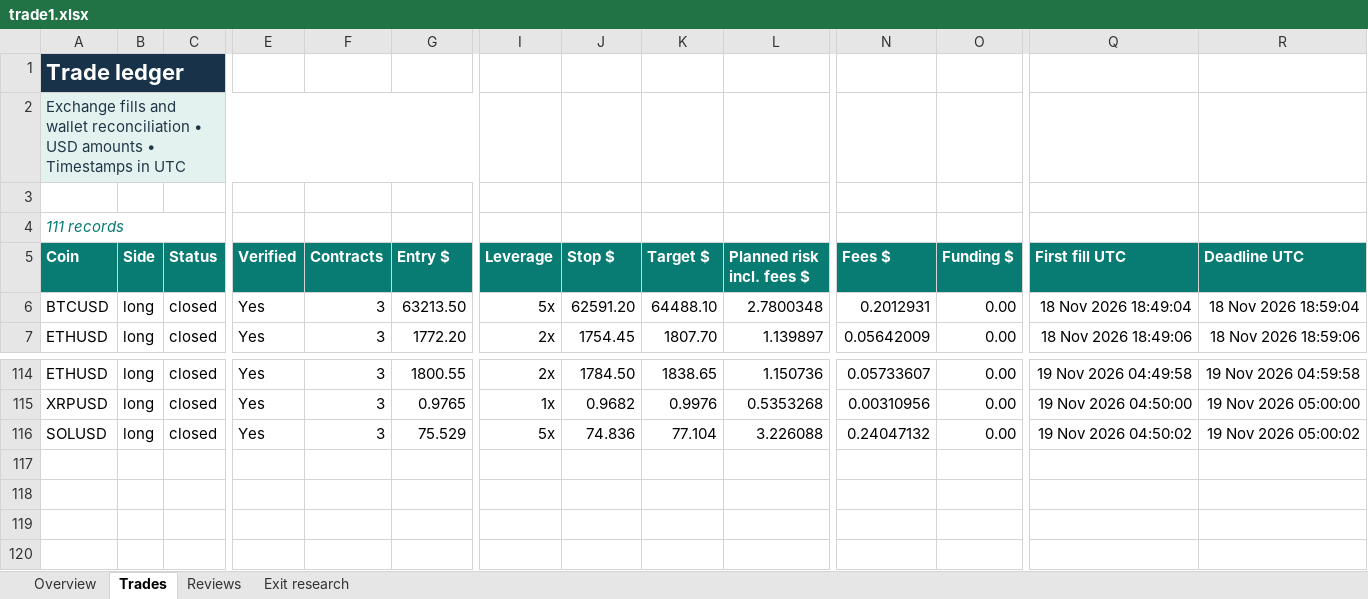
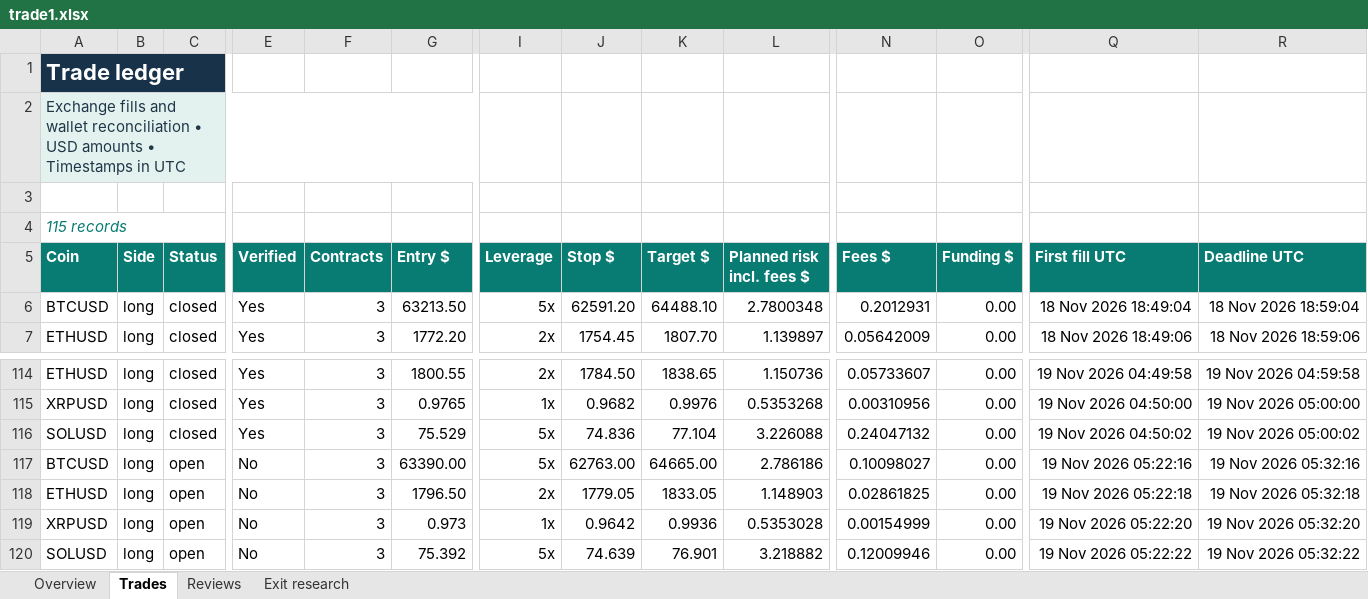
Before and after one commit to prarit0097/trading18nov, an Excel workbook: crypto-trader-skills/outputs/01a1df70-6789-76b0-9431-f0c905a7987a/trade1.xlsx, sheet Trades, drawn as a sheet; only a part is shown, gaps mark what is left out; values as stored, in another font and other column widths than the file's, no borders; conditional formats and table styles not drawn; rows hold the shown columns only; the diff names each change by its address in the sheet, - before the commit and + after, or states it on an @@ line.

Commit message:
Finalize Trade 1 review 11 and publish next protected batch

```diff
--- a/crypto-trader-skills/outputs/01a1df70-6789-76b0-9431-f0c905a7987a/trade1.xlsx (sheet Trades)
+++ b/crypto-trader-skills/outputs/01a1df70-6789-76b0-9431-f0c905a7987a/trade1.xlsx (sheet Trades)
-A4 (Coin): 111 records
+A4 (Coin): 115 records
+row 117: BTCUSD | long | open | No | 3 | 63390.00 | 5x | 62763.00 | 64665.00 | 2.786186 | 0.10098027 | 0.00 | 19 Nov 2026 05:22:16 | 19 Nov 2026 05:32:16
+row 118: ETHUSD | long | open | No | 3 | 1796.50 | 2x | 1779.05 | 1833.05 | 1.148903 | 0.02861825 | 0.00 | 19 Nov 2026 05:22:18 | 19 Nov 2026 05:32:18
+row 119: XRPUSD | long | open | No | 3 | 0.973 | 1x | 0.9642 | 0.9936 | 0.5353028 | 0.00154999 | 0.00 | 19 Nov 2026 05:22:20 | 19 Nov 2026 05:32:20
+row 120: SOLUSD | long | open | No | 3 | 75.392 | 5x | 74.639 | 76.901 | 3.218882 | 0.12009946 | 0.00 | 19 Nov 2026 05:22:22 | 19 Nov 2026 05:32:22
```
Also changed, not shown: sheet Exit research, sheet Reviews, sheet Overview, 5 other files.
